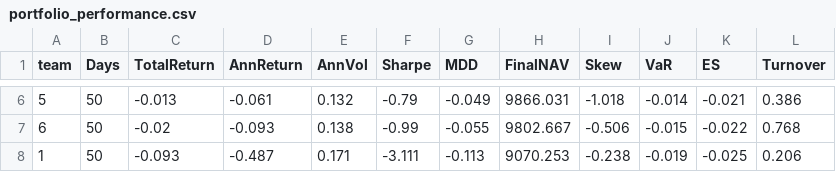
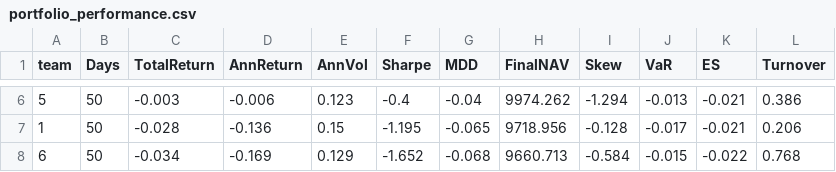
Before and after one commit to aifintechlab/skku-con5110-fai, a CSV file: data/portfolio_performance.csv, drawn as a sheet; only a part is shown, gaps mark what is left out; the diff covers the shown part only.

```diff
--- a/data/portfolio_performance.csv
+++ b/data/portfolio_performance.csv
@@ -6,3 +6,3 @@ team,Days,TotalReturn,AnnReturn,AnnVol,Sharpe,MDD,FinalNAV,Skew,VaR,ES,Turnover
-5,50,-0.013,-0.061,0.132,-0.79,-0.049,9866.031,-1.018,-0.014,-0.021,0.386
-6,50,-0.02,-0.093,0.138,-0.99,-0.055,9802.667,-0.506,-0.015,-0.022,0.768
-1,50,-0.093,-0.487,0.171,-3.111,-0.113,9070.253,-0.238,-0.019,-0.025,0.206
+5,50,-0.003,-0.006,0.123,-0.4,-0.04,9974.262,-1.294,-0.013,-0.021,0.386
+1,50,-0.028,-0.136,0.15,-1.195,-0.065,9718.956,-0.128,-0.017,-0.021,0.206
+6,50,-0.034,-0.169,0.129,-1.652,-0.068,9660.713,-0.584,-0.015,-0.022,0.768
```
Also changed, not shown: 1 added row, 1 removed row and 25 edited cells elsewhere in this file, data/portfolio_nav.csv, data/portfolio_nav_timeseries.csv, 2 other files.
